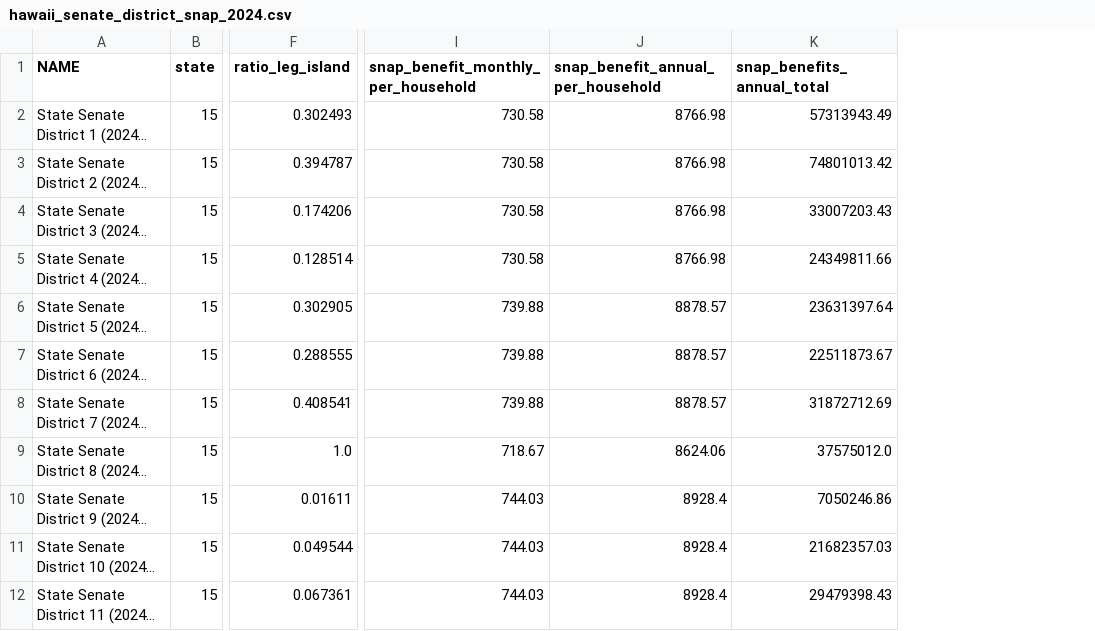
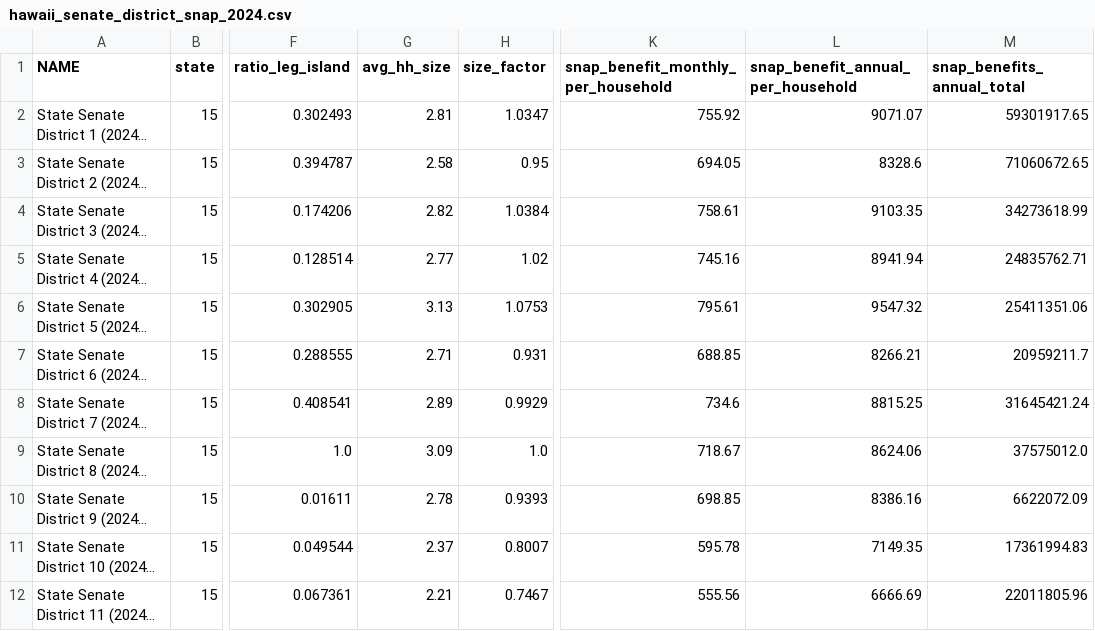
Before and after one commit to dtomkatsu/hawaii-appleseed-dashboard, a CSV file: data/processed/snap_benefits/hawaii_senate_district_snap_2024.csv, drawn as a sheet; only a part is shown, gaps mark what is left out; long unchanged cells end in …; addresses are those after the commit; the diff covers the shown part only; the diff names each change by its address in the sheet, - before the commit and + after, or states it on an @@ line.

```diff
--- a/data/processed/snap_benefits/hawaii_senate_district_snap_2024.csv
+++ b/data/processed/snap_benefits/hawaii_senate_district_snap_2024.csv
+column G (avg_hh_size), rows 2-12: 2.81 | 2.58 | 2.82 | 2.77 | 3.13 | 2.71 | 2.89 | 3.09 | 2.78 | 2.37 | 2.21
+column H (size_factor), rows 2-12: 1.0347 | 0.95 | 1.0384 | 1.02 | 1.0753 | 0.931 | 0.9929 | 1.0 | 0.9393 | 0.8007 | 0.7467
-K2: 730.58
+K2: 755.92
-L2: 8766.98
+L2: 9071.07
-M2 (snap_benefits_annual_total): 57313943.49
+M2 (snap_benefits_annual_total): 59301917.65
-K3: 730.58
+K3: 694.05
-L3: 8766.98
+L3: 8328.6
-M3 (snap_benefits_annual_total): 74801013.42
+M3 (snap_benefits_annual_total): 71060672.65
-K4: 730.58
+K4: 758.61
-L4: 8766.98
+L4: 9103.35
-M4 (snap_benefits_annual_total): 33007203.43
+M4 (snap_benefits_annual_total): 34273618.99
-K5: 730.58
+K5: 745.16
-L5: 8766.98
+L5: 8941.94
-M5 (snap_benefits_annual_total): 24349811.66
+M5 (snap_benefits_annual_total): 24835762.71
-K6: 739.88
+K6: 795.61
-L6: 8878.57
+L6: 9547.32
-M6 (snap_benefits_annual_total): 23631397.64
+M6 (snap_benefits_annual_total): 25411351.06
-K7: 739.88
+K7: 688.85
-L7: 8878.57
+L7: 8266.21
-M7 (snap_benefits_annual_total): 22511873.67
+M7 (snap_benefits_annual_total): 20959211.7
-K8: 739.88
+K8: 734.6
-L8: 8878.57
+L8: 8815.25
-M8 (snap_benefits_annual_total): 31872712.69
+M8 (snap_benefits_annual_total): 31645421.24
-K10: 744.03
+K10: 698.85
-L10: 8928.4
+L10: 8386.16
-M10 (snap_benefits_annual_total): 7050246.86
+M10 (snap_benefits_annual_total): 6622072.09
-K11: 744.03
+K11: 595.78
-L11: 8928.4
+L11: 7149.35
-M11 (snap_benefits_annual_total): 21682357.03
+M11 (snap_benefits_annual_total): 17361994.83
-K12: 744.03
+K12: 555.56
-L12: 8928.4
+L12: 6666.69
-M12 (snap_benefits_annual_total): 29479398.43
+M12 (snap_benefits_annual_total): 22011805.96
```
Also changed, not shown: 42 edited cells elsewhere in this file, data/processed/snap_benefits/hawaii_house_district_snap_2024.csv, 7 other files.
